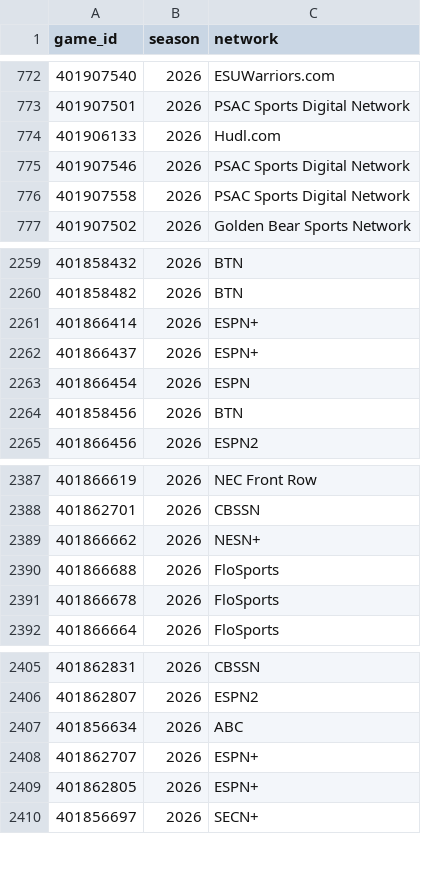
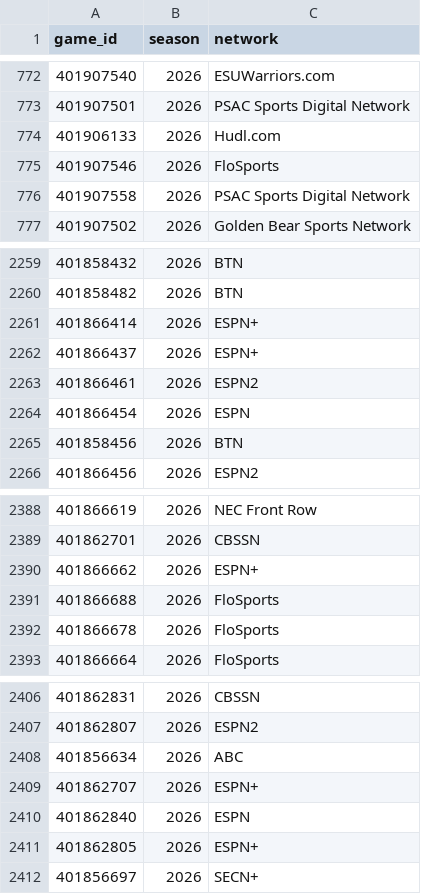
Before and after one commit to Jono-bit-trade/jonos-picks, a CSV file: data/media/2026.csv, drawn as a sheet; only a part is shown, gaps mark what is left out.

```diff
--- a/data/media/2026.csv
+++ b/data/media/2026.csv
@@ -774,3 +774,3 @@ game_id,season,network
 401906133,2026,Hudl.com
-401907546,2026,PSAC Sports Digital Network
+401907546,2026,FloSports
 401907558,2026,PSAC Sports Digital Network
@@ -2262,2 +2262,3 @@ game_id,season,network
 401866437,2026,ESPN+
+401866461,2026,ESPN2
 401866454,2026,ESPN
@@ -2388,3 +2389,3 @@ game_id,season,network
 401862701,2026,CBSSN
-401866662,2026,NESN+
+401866662,2026,ESPN+
 401866688,2026,FloSports
@@ -2408,2 +2409,3 @@ game_id,season,network
 401862707,2026,ESPN+
+401862840,2026,ESPN
 401862805,2026,ESPN+
```
Also changed, not shown: data/games/2026.csv, data/lines/2026.csv.
